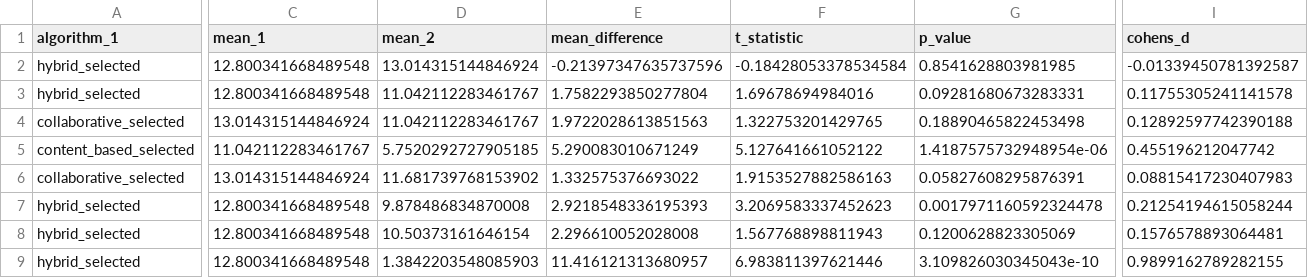
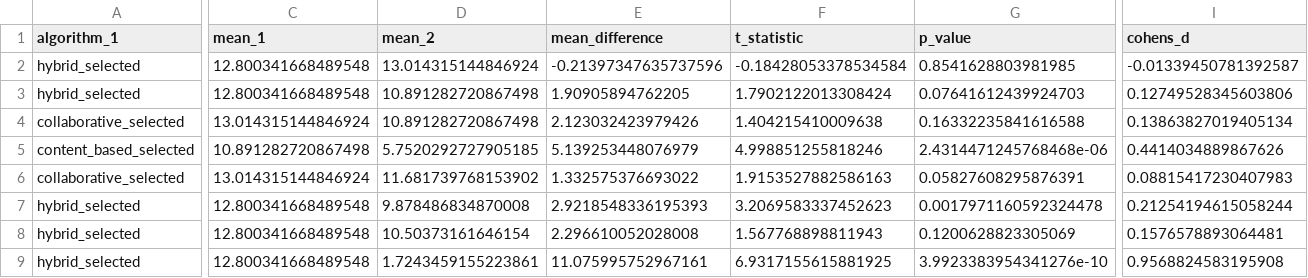
Before and after one commit to mardhiat/PKU_RECOMMENDER_APP, a CSV file: stage6_statistical_tests_preference.csv, drawn as a sheet; only a part is shown, gaps mark what is left out; the diff names each change by its address in the sheet, - before the commit and + after, or states it on an @@ line.

```diff
--- a/stage6_statistical_tests_preference.csv
+++ b/stage6_statistical_tests_preference.csv
-D3:D4 (mean_2): 11.042112283461767
+D3:D4 (mean_2): 10.891282720867498
-E3 (mean_difference): 1.7582293850277804
+E3 (mean_difference): 1.90905894762205
-F3 (t_statistic): 1.69678694984016
+F3 (t_statistic): 1.7902122013308424
-G3 (p_value): 0.09281680673283331
+G3 (p_value): 0.07641612439924703
-I3 (cohens_d): 0.11755305241141578
+I3 (cohens_d): 0.12749528345603806
-E4 (mean_difference): 1.9722028613851563
+E4 (mean_difference): 2.123032423979426
-F4 (t_statistic): 1.322753201429765
+F4 (t_statistic): 1.404215410009638
-G4 (p_value): 0.18890465822453498
+G4 (p_value): 0.16332235841616588
-I4 (cohens_d): 0.12892597742390188
+I4 (cohens_d): 0.13863827019405134
-C5 (mean_1): 11.042112283461767
+C5 (mean_1): 10.891282720867498
-E5 (mean_difference): 5.290083010671249
+E5 (mean_difference): 5.139253448076979
-F5 (t_statistic): 5.127641661052122
+F5 (t_statistic): 4.998851255818246
-G5 (p_value): 1.4187575732948954e-06
+G5 (p_value): 2.4314471245768468e-06
-I5 (cohens_d): 0.455196212047742
+I5 (cohens_d): 0.4414034889867626
-D9 (mean_2): 1.3842203548085903
+D9 (mean_2): 1.7243459155223861
-E9 (mean_difference): 11.416121313680957
+E9 (mean_difference): 11.075995752967161
-F9 (t_statistic): 6.983811397621446
+F9 (t_statistic): 6.9317155615881925
-G9 (p_value): 3.109826030345043e-10
+G9 (p_value): 3.9923383954341276e-10
-I9 (cohens_d): 0.9899162789282155
+I9 (cohens_d): 0.9568824583195908
```
Also changed, not shown: parameter_tuning_results.csv, preference_evaluation_summary_TFIDF.csv, 16 other files.
